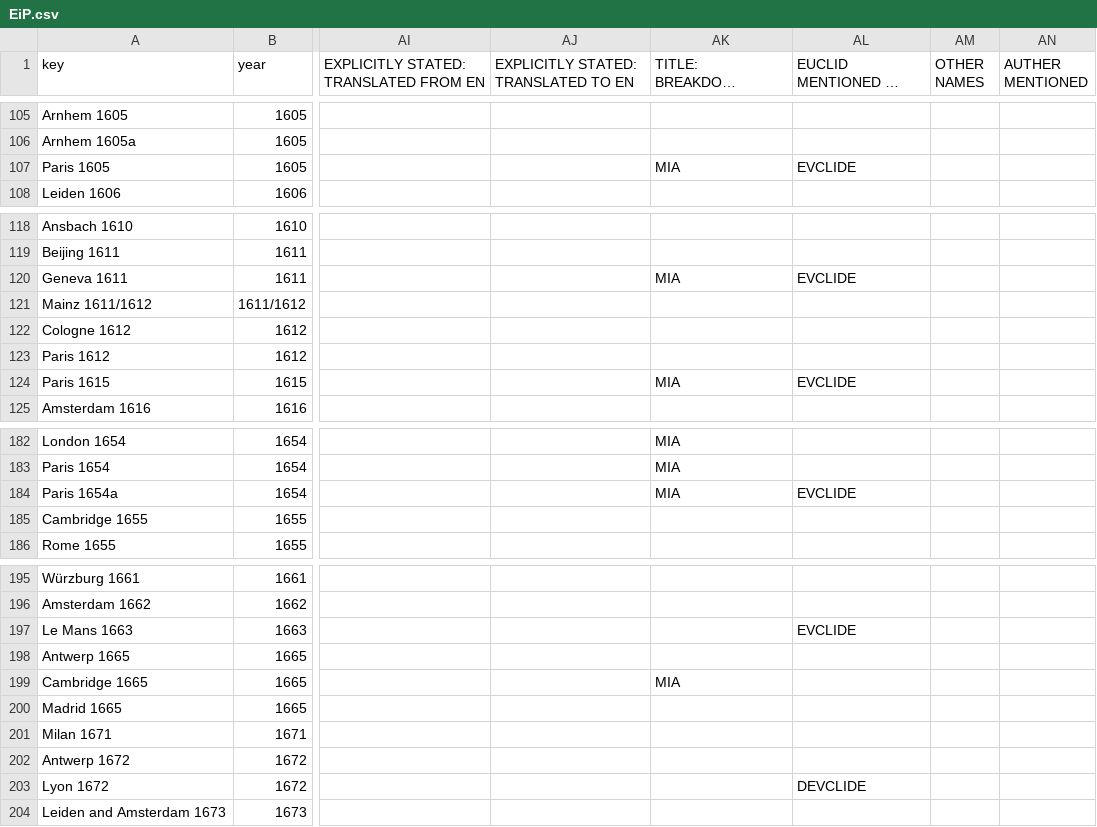
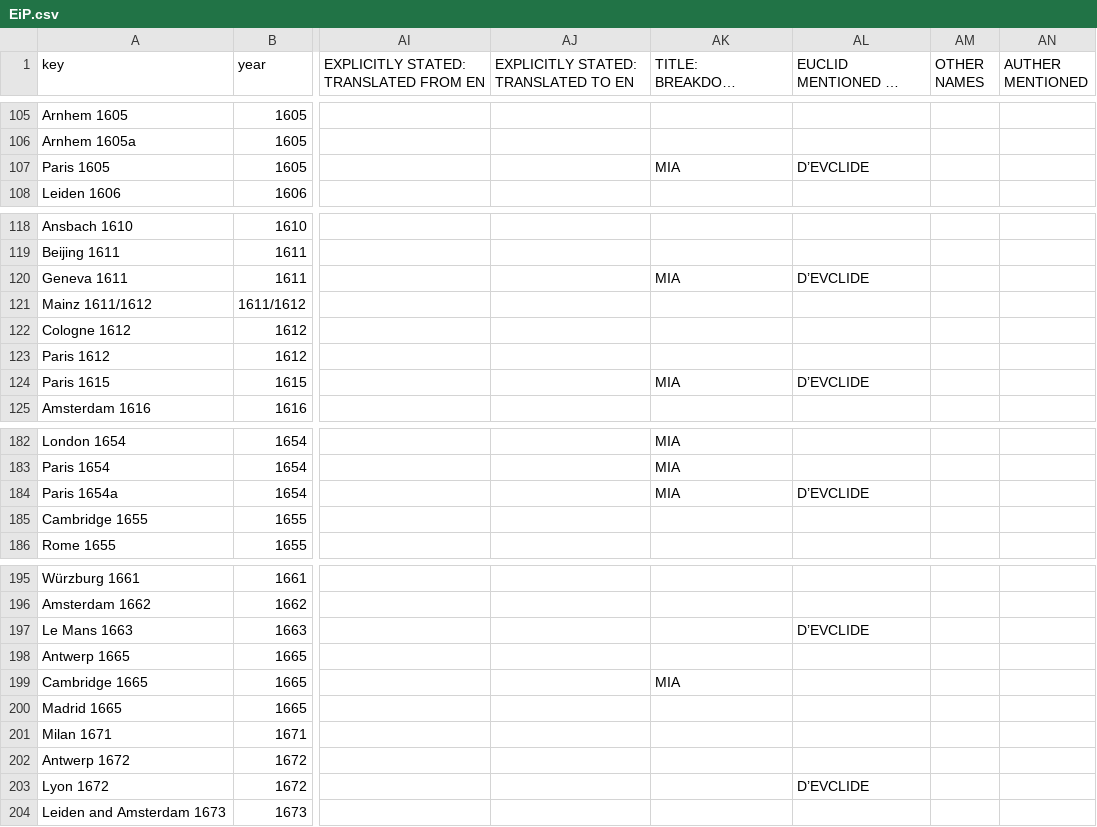
Before and after one commit to ReallyLiri/elements-title-pages, a CSV file: public/docs/EiP.csv, drawn as a sheet; only a part is shown, gaps mark what is left out; long unchanged cells end in …; the diff covers the shown part only; the diff names each change by its address in the sheet, - before the commit and + after, or states it on an @@ line.

```diff
--- a/public/docs/EiP.csv
+++ b/public/docs/EiP.csv
-AL107 (EUCLID MENTIONED IN TITLE PAGE): EVCLIDE
+AL107 (EUCLID MENTIONED IN TITLE PAGE): D’EVCLIDE
-AL120 (EUCLID MENTIONED IN TITLE PAGE): EVCLIDE
+AL120 (EUCLID MENTIONED IN TITLE PAGE): D’EVCLIDE
-AL124 (EUCLID MENTIONED IN TITLE PAGE): EVCLIDE
+AL124 (EUCLID MENTIONED IN TITLE PAGE): D’EVCLIDE
-AL184 (EUCLID MENTIONED IN TITLE PAGE): EVCLIDE
+AL184 (EUCLID MENTIONED IN TITLE PAGE): D’EVCLIDE
-AL197 (EUCLID MENTIONED IN TITLE PAGE): EVCLIDE
+AL197 (EUCLID MENTIONED IN TITLE PAGE): D’EVCLIDE
-AL203 (EUCLID MENTIONED IN TITLE PAGE): DEVCLIDE
+AL203 (EUCLID MENTIONED IN TITLE PAGE): D’EVCLIDE
```
Also changed, not shown: 21 edited cells elsewhere in this file, 1 other file.
